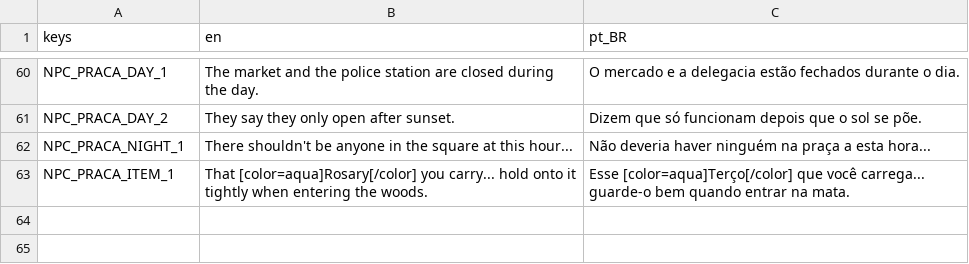
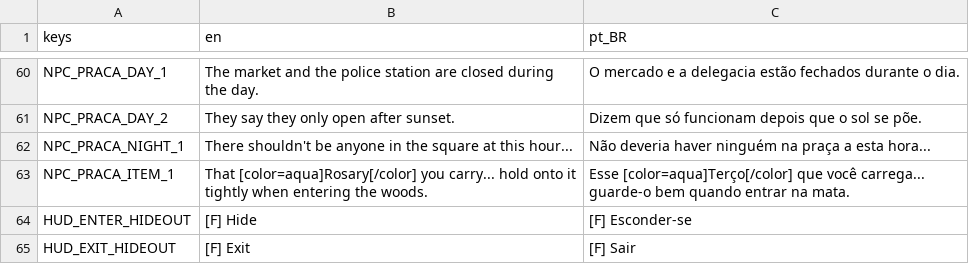
Before and after one commit to Magistratus-Studio/goedwareJam, a CSV file: goedware-jam/assets/localization.csv, drawn as a sheet; only a part is shown, gaps mark what is left out.

Commit message:
feat: adiciona esconderijo

```diff
--- a/goedware-jam/assets/localization.csv
+++ b/goedware-jam/assets/localization.csv
@@ -63 +63,3 @@ NPC_PRACA_NIGHT_1,"There shouldn't be anyone in the square at this hour...","Nã
 NPC_PRACA_ITEM_1,"That [color=aqua]Rosary[/color] you carry... hold onto it tightly when entering the woods.","Esse [color=aqua]Terço[/color] que você carrega... guarde-o bem quando entrar na mata."
+HUD_ENTER_HIDEOUT,"[F] Hide","[F] Esconder-se"
+HUD_EXIT_HIDEOUT,"[F] Exit","[F] Sair"
```
Also changed, not shown: 14 other files.
